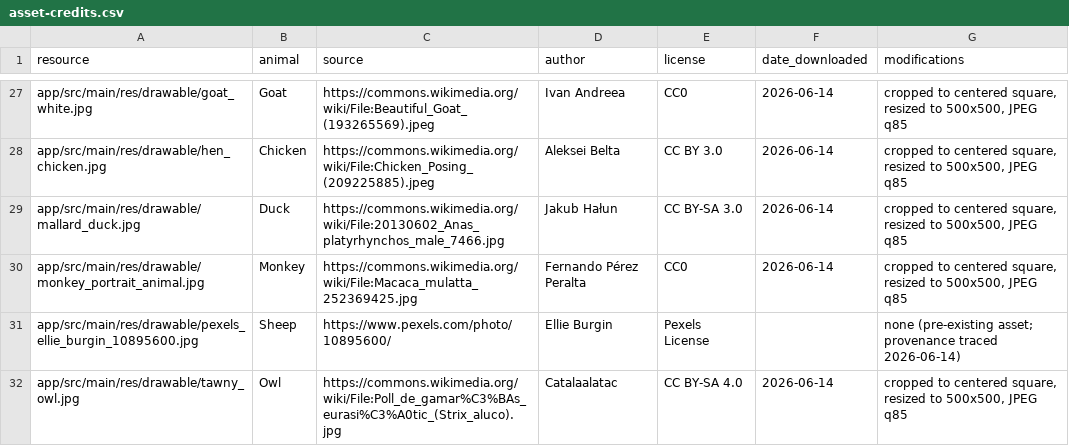
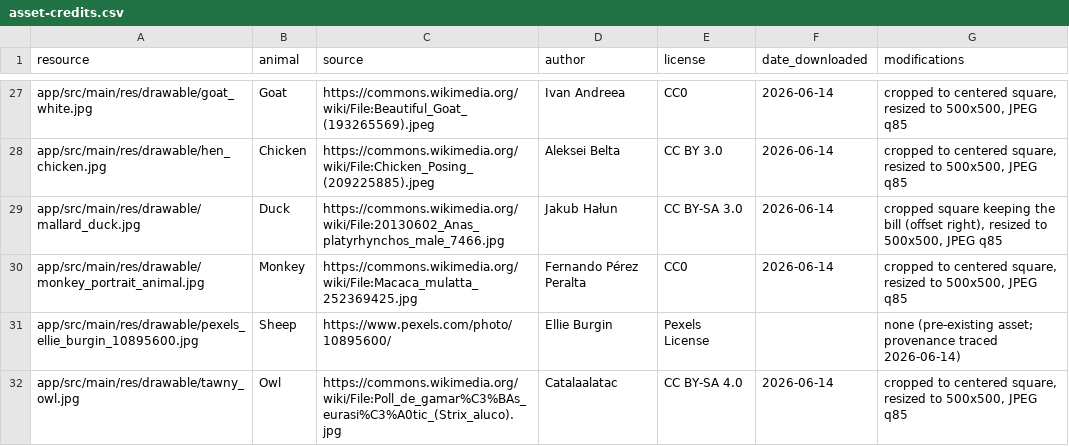
Before and after one commit to Circuit-Stitch/AnimalSpin, a CSV file: asset-credits.csv, drawn as a sheet; only a part is shown, gaps mark what is left out; the diff covers the shown part only.

```diff
--- a/asset-credits.csv
+++ b/asset-credits.csv
@@ -28,3 +28,3 @@ app/src/main/res/drawable/goat_white.jpg,Goat,https://commons.wikimedia.org/wiki
 app/src/main/res/drawable/hen_chicken.jpg,Chicken,https://commons.wikimedia.org/wiki/File:Chicken_Posing_(209225885).jpeg,Aleksei Belta,CC BY 3.0,2026-06-14,"cropped to centered square, resized to 500x500, JPEG q85"
-app/src/main/res/drawable/mallard_duck.jpg,Duck,https://commons.wikimedia.org/wiki/File:20130602_Anas_platyrhynchos_male_7466.jpg,Jakub Hałun,CC BY-SA 3.0,2026-06-14,"cropped to centered square, resized to 500x500, JPEG q85"
+app/src/main/res/drawable/mallard_duck.jpg,Duck,https://commons.wikimedia.org/wiki/File:20130602_Anas_platyrhynchos_male_7466.jpg,Jakub Hałun,CC BY-SA 3.0,2026-06-14,"cropped square keeping the bill (offset right), resized to 500x500, JPEG q85"
 app/src/main/res/drawable/monkey_portrait_animal.jpg,Monkey,https://commons.wikimedia.org/wiki/File:Macaca_mulatta_252369425.jpg,Fernando Pérez Peralta,CC0,2026-06-14,"cropped to centered square, resized to 500x500, JPEG q85"
```
Also changed, not shown: 1 added row, 1 removed row and 16 edited cells elsewhere in this file, 9 other files.
